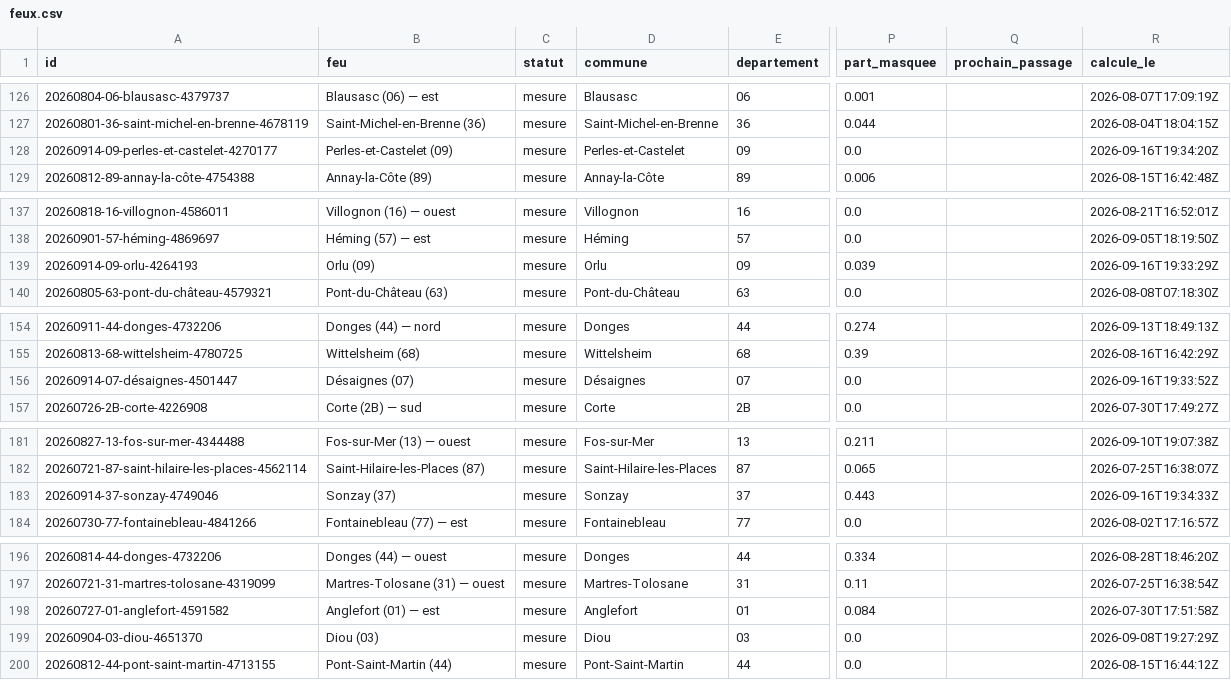
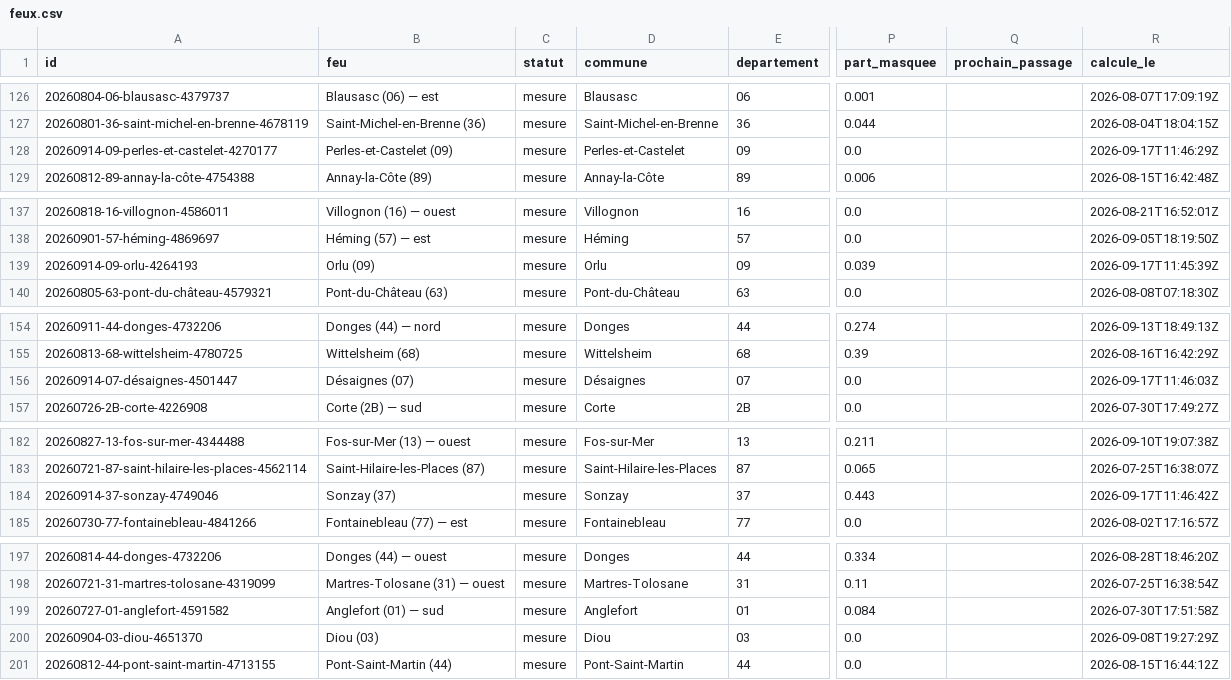
Before and after one commit to r0bp3nguin/brulis, a CSV file: site/data/feux.csv, drawn as a sheet; only a part is shown, gaps mark what is left out; addresses are those after the commit; the diff covers the shown part only; the diff names each change by its address in the sheet, - before the commit and + after, or states it on an @@ line.

```diff
--- a/site/data/feux.csv
+++ b/site/data/feux.csv
-R128 (calcule_le): 2026-09-16T19:34:20Z
+R128 (calcule_le): 2026-09-17T11:46:29Z
-R139 (calcule_le): 2026-09-16T19:33:29Z
+R139 (calcule_le): 2026-09-17T11:45:39Z
-R156 (calcule_le): 2026-09-16T19:33:52Z
+R156 (calcule_le): 2026-09-17T11:46:03Z
-R184 (calcule_le): 2026-09-16T19:34:33Z
+R184 (calcule_le): 2026-09-17T11:46:42Z
-B199 (feu): Anglefort (01) — est
+B199 (feu): Anglefort (01) — sud
```
Also changed, not shown: 4 added rows, 2 removed rows and 20 edited cells elsewhere in this file, 34 other files.
